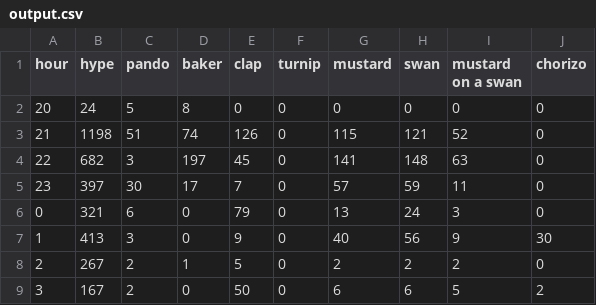
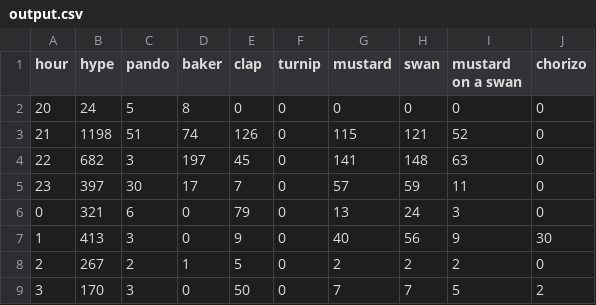
Before and after one commit to hugovk/hypes-per-hour, a CSV file: data/output.csv, drawn as a sheet.

Commit message:
Automatic hypes update!

```diff
--- a/data/output.csv
+++ b/data/output.csv
@@ -8,2 +8,2 @@ hour,hype,pando,baker,clap,turnip,mustard,swan,mustard on a swan,chorizo
 2,267,2,1,5,0,2,2,2,0
-3,167,2,0,50,0,6,6,5,2
+3,170,3,0,50,0,7,7,5,2
```
Also changed, not shown: data/output.tsv, 1 other file.
